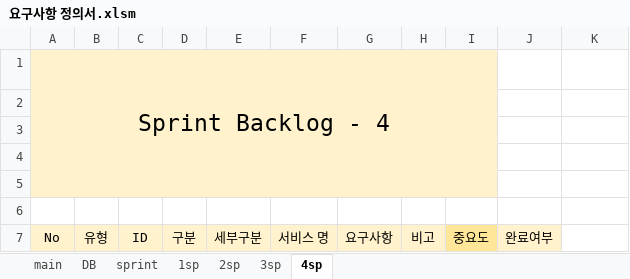
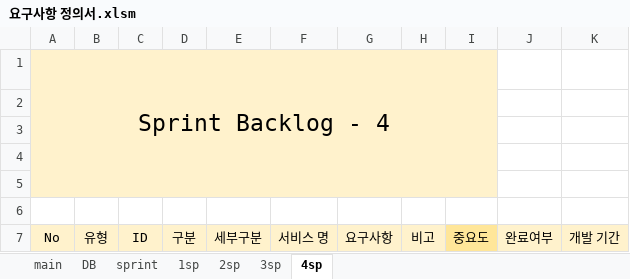
Before and after one commit to kpuce2022CD/Centum, an Excel workbook: document/요구사항 정의서.xlsm, sheet 4sp, drawn as a sheet; values as stored, in another font and other column widths than the file's, no borders; the diff names each change by its address in the sheet, - before the commit and + after, or states it on an @@ line.

```diff
--- a/document/요구사항 정의서.xlsm (sheet 4sp)
+++ b/document/요구사항 정의서.xlsm (sheet 4sp)
-K7: (empty)
+K7: 개발 기간
-K7 fill: none
+K7 fill: #FFF2CC
```
Also changed, not shown: sheet sprint, sheet 1sp, sheet DB, sheet main, sheet 2sp, sheet 3sp, formulas that keep their value, charts or pictures.
